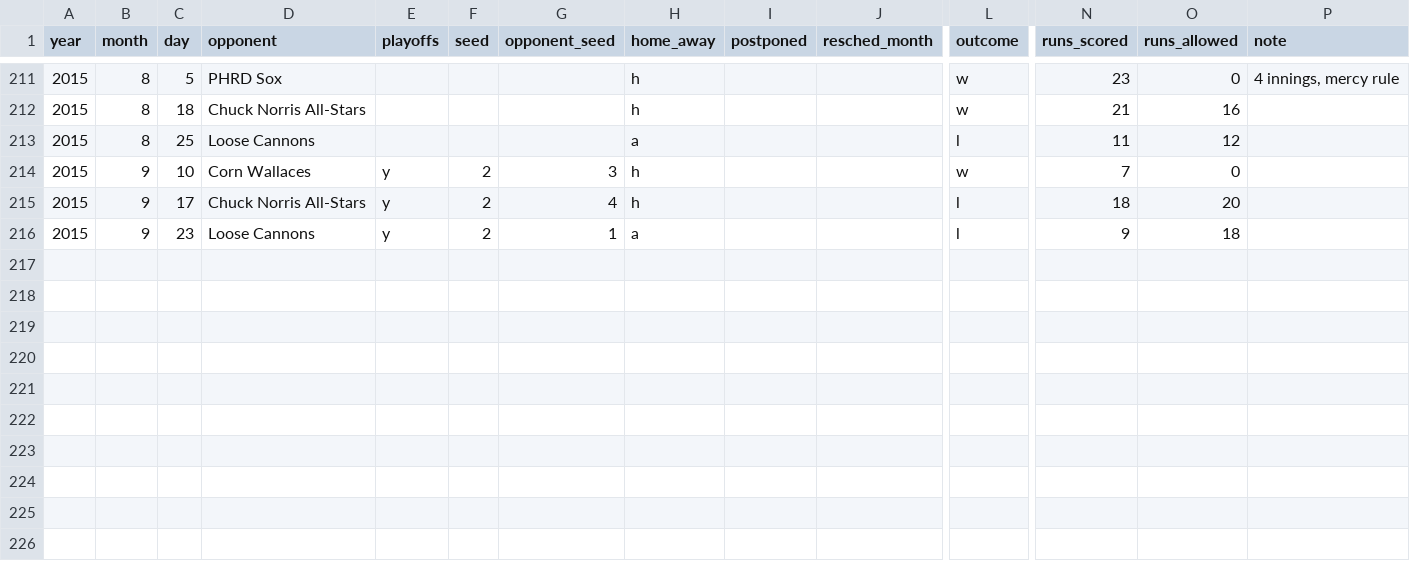
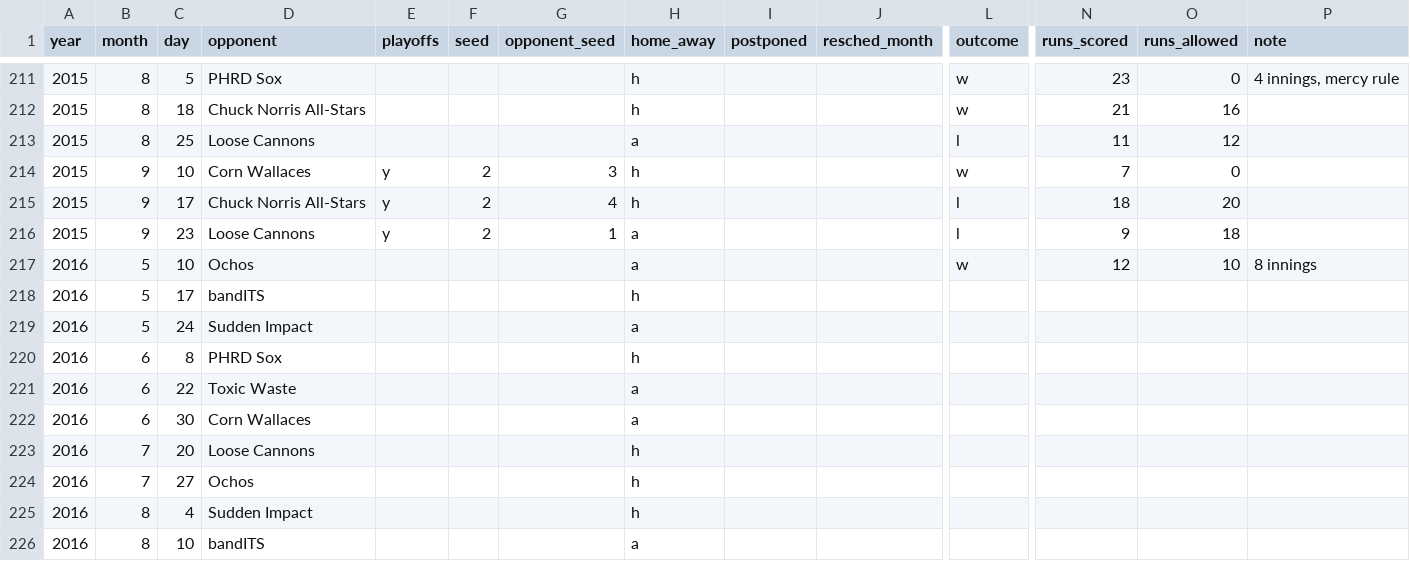
Before and after one commit to standarderrors/standarderrors.github.io, a TSV file: data/games_input.tsv, drawn as a sheet; only a part is shown, gaps mark what is left out; rows hold the shown columns only; the diff names each change by its address in the sheet, - before the commit and + after, or states it on an @@ line.

```diff
--- a/data/games_input.tsv
+++ b/data/games_input.tsv
+row 217: 2016 | 5 | 10 | Ochos |  |  |  | a |  |  | w | 12 | 10 | 8 innings
+row 218: 2016 | 5 | 17 | bandITS |  |  |  | h
+row 219: 2016 | 5 | 24 | Sudden Impact |  |  |  | a
+row 220: 2016 | 6 | 8 | PHRD Sox |  |  |  | h
+row 221: 2016 | 6 | 22 | Toxic Waste |  |  |  | a
+row 222: 2016 | 6 | 30 | Corn Wallaces |  |  |  | a
+row 223: 2016 | 7 | 20 | Loose Cannons |  |  |  | h
+row 224: 2016 | 7 | 27 | Ochos |  |  |  | h
+row 225: 2016 | 8 | 4 | Sudden Impact |  |  |  | h
+row 226: 2016 | 8 | 10 | bandITS |  |  |  | a
```
Also changed, not shown: data/games.tsv.
